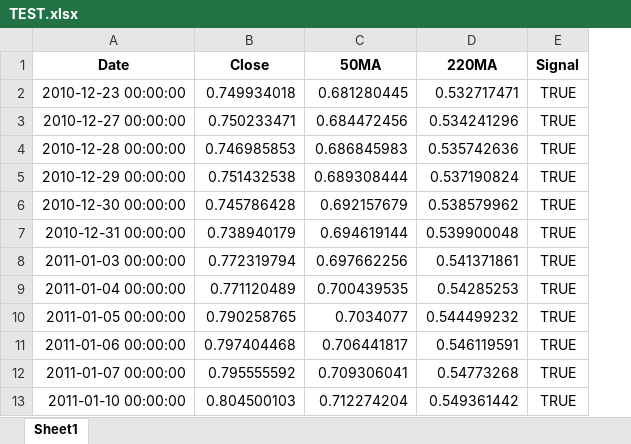
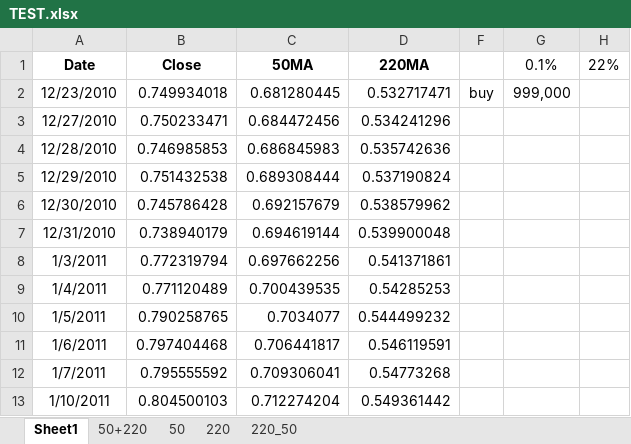
Before and after one commit to zalankr/git_folder, an Excel workbook: TQQQ_MA/TEST.xlsx, sheet Sheet1, drawn as a sheet; only a part is shown; values as stored, in another font and other column widths than the file's, no borders; removed rows and columns are numbered as before the commit, all else as after; the diff names each change by its address in the sheet, - before the commit and + after, or states it on an @@ line.

```diff
--- a/TQQQ_MA/TEST.xlsx (sheet Sheet1)
+++ b/TQQQ_MA/TEST.xlsx (sheet Sheet1)
+sheet tab: 50+220
+sheet tab: 50
+sheet tab: 220
+sheet tab: 220_50
-column A, rows 1-13: Date | 2010-12-23 00:00:00 | 2010-12-27 00:00:00 | 2010-12-28 00:00:00 | 2010-12-29 00:00:00 | 2010-12-30 00:00:00 | 2010-12-31 00:00:00 | 2011-01-03 00:00:00 | 2011-01-04 00:00:00 | 2011-01-05 00:00:00 | 2011-01-06 00:00:00 | 2011-01-07 00:00:00 | 2011-01-10 00:00:00
+column A, rows 1-13: Date | 12/23/2010 | 12/27/2010 | 12/28/2010 | 12/29/2010 | 12/30/2010 | 12/31/2010 | 1/3/2011 | 1/4/2011 | 1/5/2011 | 1/6/2011 | 1/7/2011 | 1/10/2011
@@ column E hidden, rows 1-13: Signal | TRUE | TRUE | TRUE | TRUE | TRUE | TRUE | TRUE | TRUE | TRUE | TRUE | TRUE | TRUE @@
+column F, row 2: buy
+column G, rows 1-2: 0.1% | 999,000
+column H, row 1: 22%
```
Also changed, not shown: hidden cells, 3 other files.
